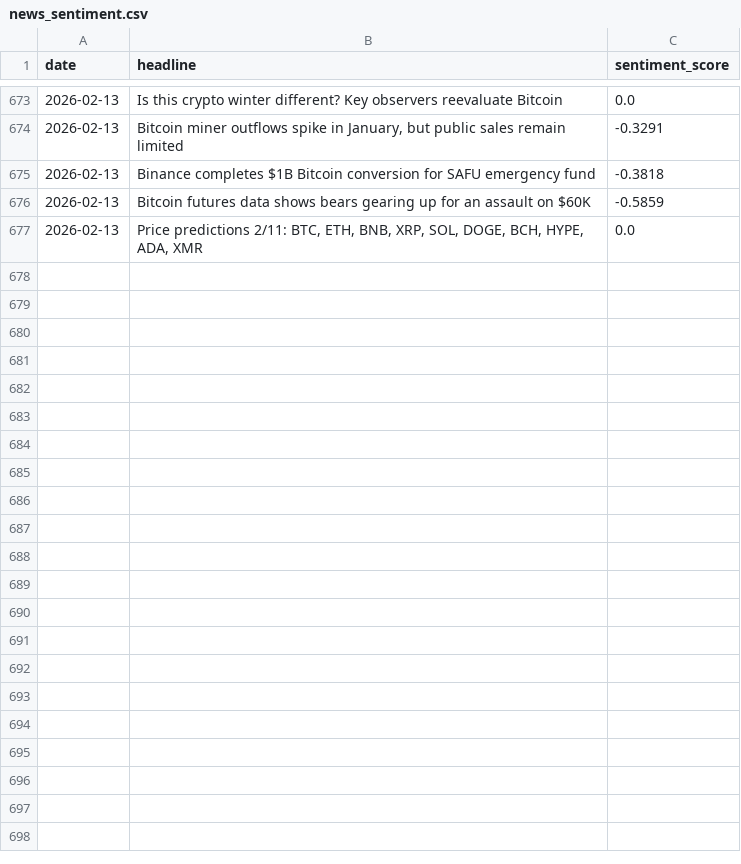
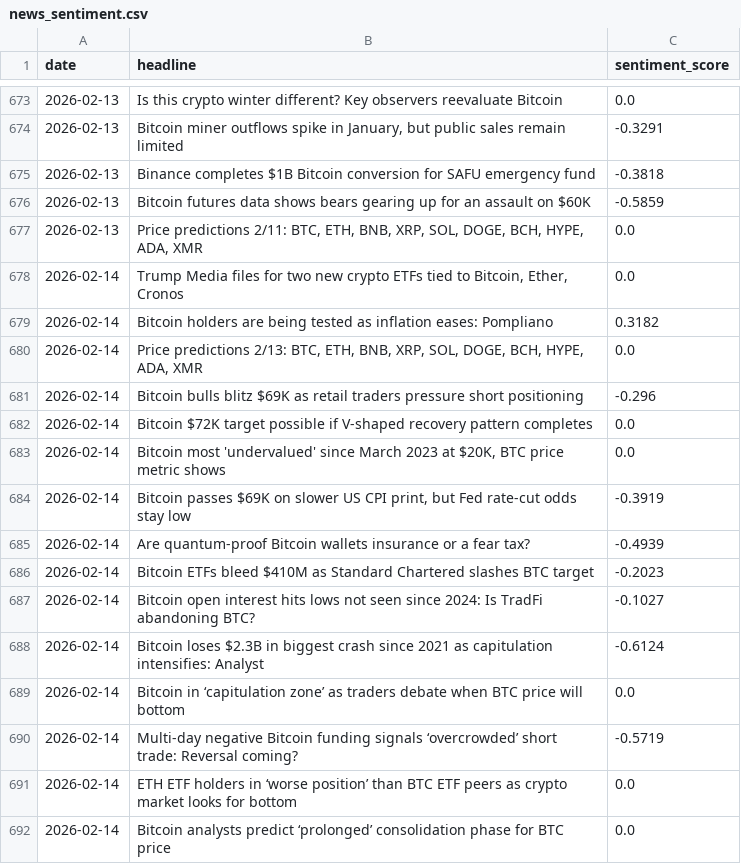
Before and after one commit to wandura412/hype-vs-reality, a CSV file: data/raw_tweets/news_sentiment.csv, drawn as a sheet; only a part is shown, gaps mark what is left out.

```diff
--- a/data/raw_tweets/news_sentiment.csv
+++ b/data/raw_tweets/news_sentiment.csv
@@ -677 +677,16 @@ date,headline,sentiment_score
 2026-02-13,"Price predictions 2/11: BTC, ETH, BNB, XRP, SOL, DOGE, BCH, HYPE, ADA, XMR",0.0
+2026-02-14,"Trump Media files for two new crypto ETFs tied to Bitcoin, Ether, Cronos",0.0
+2026-02-14,Bitcoin holders are being tested as inflation eases: Pompliano,0.3182
+2026-02-14,"Price predictions 2/13: BTC, ETH, BNB, XRP, SOL, DOGE, BCH, HYPE, ADA, XMR",0.0
+2026-02-14,Bitcoin bulls blitz $69K as retail traders pressure short positioning,-0.296
+2026-02-14,Bitcoin $72K target possible if V-shaped recovery pattern completes,0.0
+2026-02-14,"Bitcoin most 'undervalued' since March 2023 at $20K, BTC price metric shows",0.0
+2026-02-14,"Bitcoin passes $69K on slower US CPI print, but Fed rate-cut odds stay low",-0.3919
+2026-02-14,Are quantum-proof Bitcoin wallets insurance or a fear tax?,-0.4939
+2026-02-14,Bitcoin ETFs bleed $410M as Standard Chartered slashes BTC target,-0.2023
+2026-02-14,Bitcoin open interest hits lows not seen since 2024: Is TradFi abandoning BTC?,-0.1027
+2026-02-14,Bitcoin loses $2.3B in biggest crash since 2021 as capitulation intensifies: Analyst,-0.6124
+2026-02-14,Bitcoin in ‘capitulation zone’ as traders debate when BTC price will bottom,0.0
+2026-02-14,Multi-day negative Bitcoin funding signals ‘overcrowded’ short trade: Reversal coming?,-0.5719
+2026-02-14,ETH ETF holders in ‘worse position’ than BTC ETF peers as crypto market looks for bottom,0.0
+2026-02-14,Bitcoin analysts predict ‘prolonged’ consolidation phase for BTC price,0.0
```
